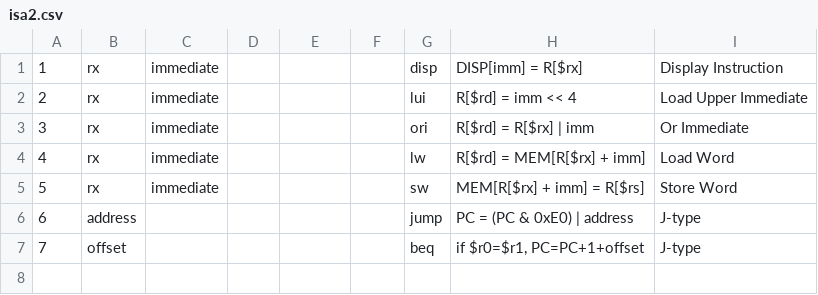
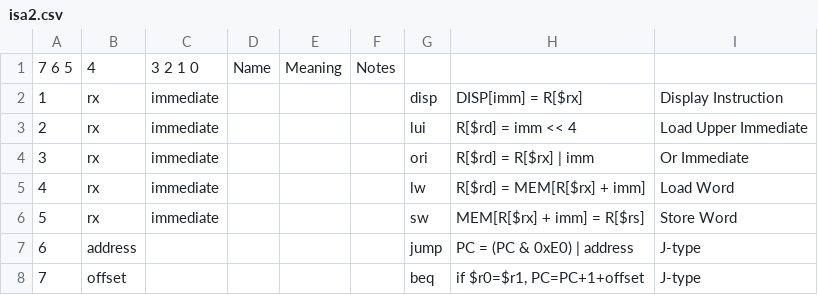
Before and after one commit to vrobot/cpu-design, a CSV file: isa2.csv, drawn as a sheet; the diff names each change by its address in the sheet, - before the commit and + after, or states it on an @@ line.

Commit message:
Update isa2.csv

```diff
--- a/isa2.csv
+++ b/isa2.csv
+row 1: 7 6 5 | 4 | 3 2 1 0 | Name | Meaning | Notes
```
